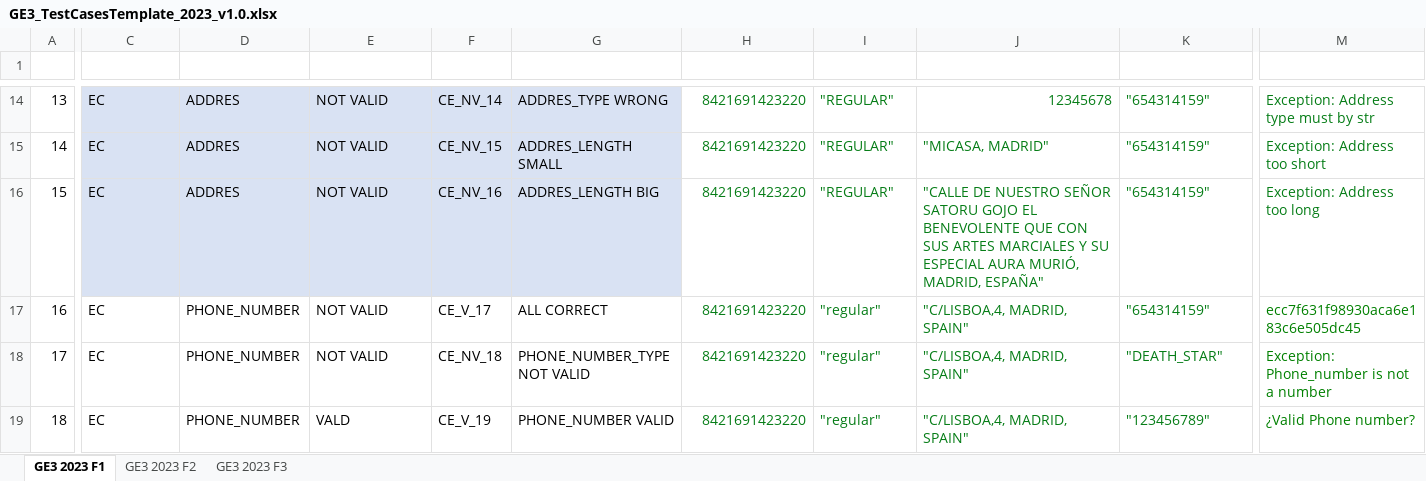
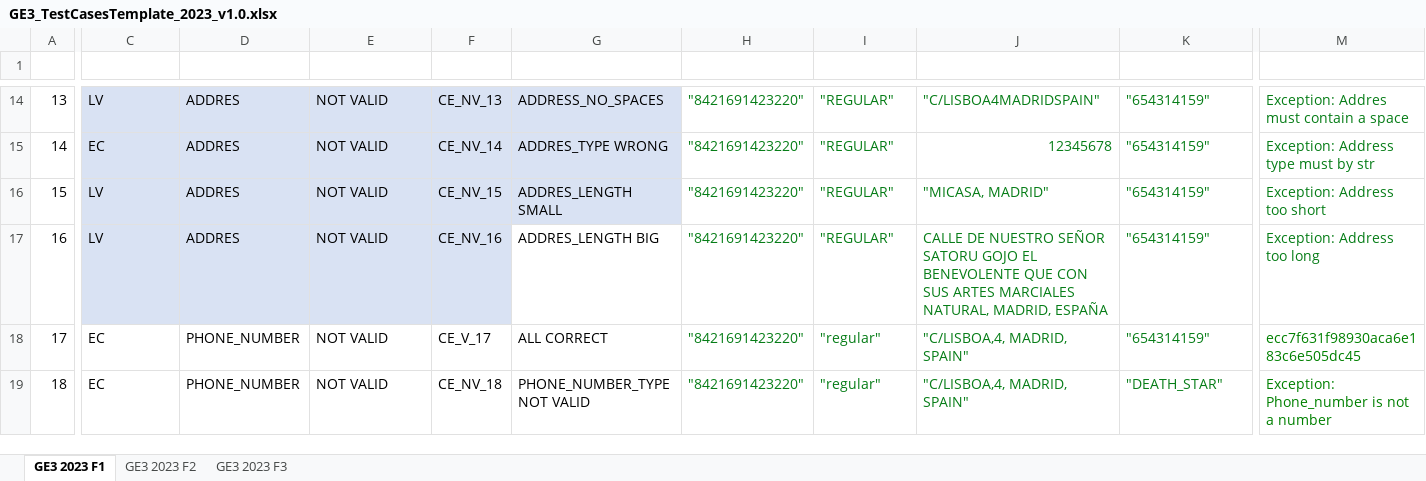
Before and after one commit to 100472175/G89.2023.T20.EG3, an Excel workbook: docs/GE3_TestCasesTemplate_2023_v1.0.xlsx, sheet GE3 2023 F1, drawn as a sheet; only a part is shown, gaps mark what is left out; values as stored, in another font and other column widths than the file's, no borders; table styles not drawn; the diff covers the shown part only; the diff names each change by its address in the sheet, - before the commit and + after, or states it on an @@ line.

```diff
--- a/docs/GE3_TestCasesTemplate_2023_v1.0.xlsx (sheet GE3 2023 F1)
+++ b/docs/GE3_TestCasesTemplate_2023_v1.0.xlsx (sheet GE3 2023 F1)
-C14 (TECHNIQUE): EC
+C14 (TECHNIQUE): LV
-F14 (ID TEST): CE_NV_14
+F14 (ID TEST): CE_NV_13
-G14 (DESCRIPTION): ADDRES_TYPE WRONG
+G14 (DESCRIPTION): ADDRESS_NO_SPACES
-H14:H19 (PRODUCT_ID): 8421691423220
+H14:H19 (PRODUCT_ID): "8421691423220"
-J14 (ADDRESS): 12345678
+J14 (ADDRESS): "C/LISBOA4MADRIDSPAIN"
-M14 (RESULT): Exception: Address type must by str
+M14 (RESULT): Exception: Addres must contain a space
-F15 (ID TEST): CE_NV_15
+F15 (ID TEST): CE_NV_14
-G15 (DESCRIPTION): ADDRES_LENGTH SMALL
+G15 (DESCRIPTION): ADDRES_TYPE WRONG
-J15 (ADDRESS): "MICASA, MADRID"
+J15 (ADDRESS): 12345678
-M15 (RESULT): Exception: Address too short
+M15 (RESULT): Exception: Address type must by str
-C16:C17 (TECHNIQUE): EC
+C16:C17 (TECHNIQUE): LV
-F16 (ID TEST): CE_NV_16
+F16 (ID TEST): CE_NV_15
-G16 (DESCRIPTION): ADDRES_LENGTH BIG
+G16 (DESCRIPTION): ADDRES_LENGTH SMALL
-J16 (ADDRESS): "CALLE DE NUESTRO SEÑOR SATORU GOJO EL BENEVOLENTE QUE CON SUS ARTES MARCIALES Y SU ESPECIAL AURA MURIÓ, MADRID, ESPAÑA"
+J16 (ADDRESS): "MICASA, MADRID"
-M16 (RESULT): Exception: Address too long
+M16 (RESULT): Exception: Address too short
-C17:F17 fill: none
+C17:F17 fill: #D9E2F3
-D17 (FIELD): PHONE_NUMBER
+D17 (FIELD): ADDRES
-F17 (ID TEST): CE_V_17
+F17 (ID TEST): CE_NV_16
-G17 (DESCRIPTION): ALL CORRECT
+G17 (DESCRIPTION): ADDRES_LENGTH BIG
-I17 (ORDER_TYPE): "regular"
+I17 (ORDER_TYPE): "REGULAR"
-J17 (ADDRESS): "C/LISBOA,4, MADRID, SPAIN"
+J17 (ADDRESS): CALLE DE NUESTRO SEÑOR SATORU GOJO EL BENEVOLENTE QUE CON SUS ARTES MARCIALES NATURAL, MADRID, ESPAÑA
-M17 (RESULT): ecc7f631f98930aca6e183c6e505dc45
+M17 (RESULT): Exception: Address too long
-F18 (ID TEST): CE_NV_18
+F18 (ID TEST): CE_V_17
-G18 (DESCRIPTION): PHONE_NUMBER_TYPE NOT VALID
+G18 (DESCRIPTION): ALL CORRECT
-K18 (PHONE_NUMBER): "DEATH_STAR"
+K18 (PHONE_NUMBER): "654314159"
-M18 (RESULT): Exception: Phone_number is not a number
+M18 (RESULT): ecc7f631f98930aca6e183c6e505dc45
-E19 (VALID/INVALID): VALD
+E19 (VALID/INVALID): NOT VALID
-F19 (ID TEST): CE_V_19
+F19 (ID TEST): CE_NV_18
-G19 (DESCRIPTION): PHONE_NUMBER VALID
+G19 (DESCRIPTION): PHONE_NUMBER_TYPE NOT VALID
-K19 (PHONE_NUMBER): "123456789"
+K19 (PHONE_NUMBER): "DEATH_STAR"
-M19 (RESULT): ¿Valid Phone number?
+M19 (RESULT): Exception: Phone_number is not a number
```
Also changed, not shown: 1 added row, 4 removed rows, 149 edited cells and cell formats elsewhere in this sheet, 1 other file.
